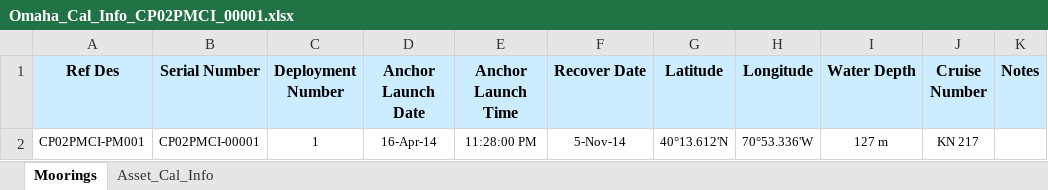
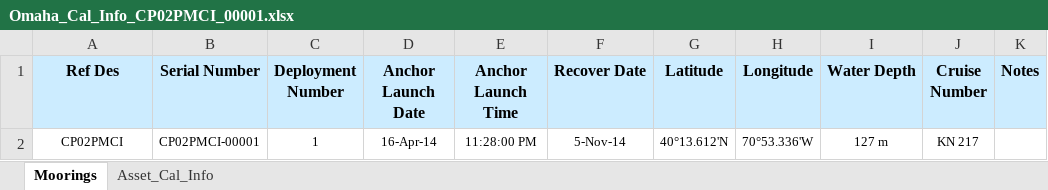
Before and after one commit to oceanobservatories/ingestion-csvs, an Excel workbook: CP02PMCI/Omaha_Cal_Info_CP02PMCI_00001.xlsx, sheet Moorings, drawn as a sheet; values as stored, in another font and other column widths than the file's, no borders; the diff names each change by its address in the sheet, - before the commit and + after, or states it on an @@ line.

Commit message:
Reverting outdated cal files for CP02PMCI to correct cal files.

```diff
--- a/CP02PMCI/Omaha_Cal_Info_CP02PMCI_00001.xlsx (sheet Moorings)
+++ b/CP02PMCI/Omaha_Cal_Info_CP02PMCI_00001.xlsx (sheet Moorings)
-A2 (Ref Des): CP02PMCI-PM001
+A2 (Ref Des): CP02PMCI
```
Also changed, not shown: sheet Asset_Cal_Info, CP02PMCI/Omaha_Cal_Info_CP02PMCI_00002.xlsx.
